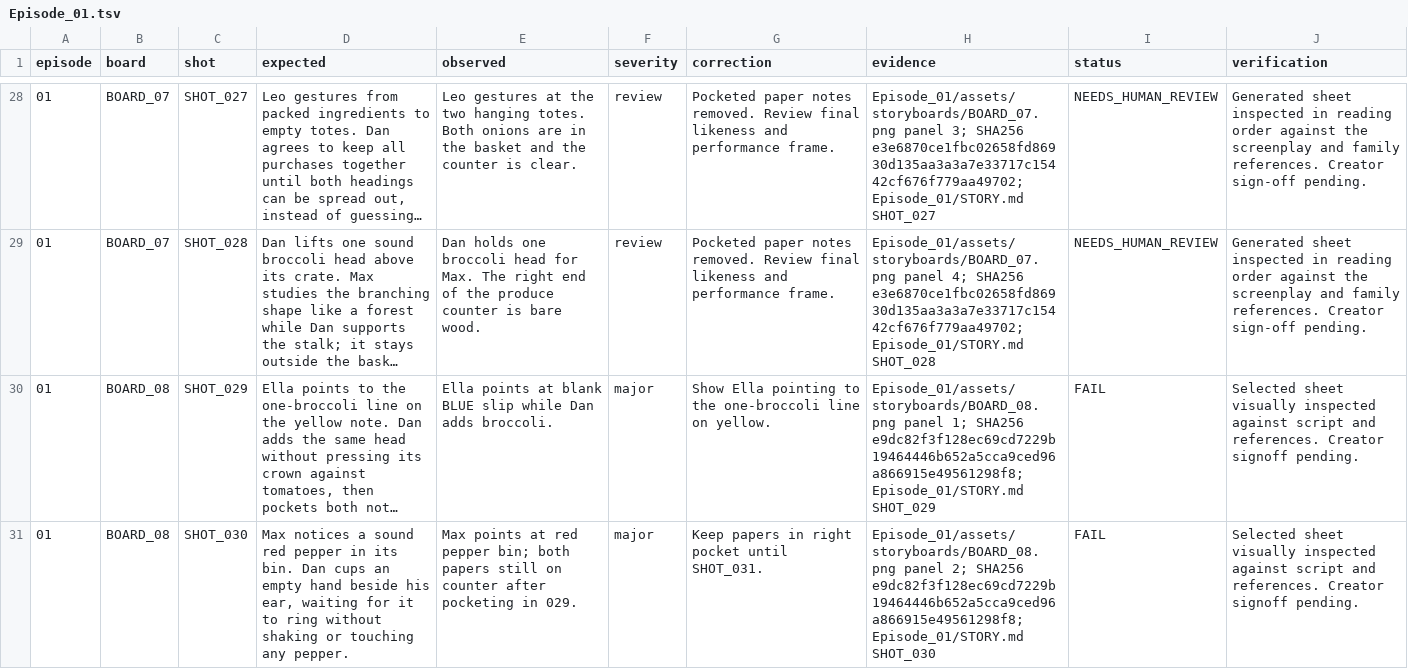
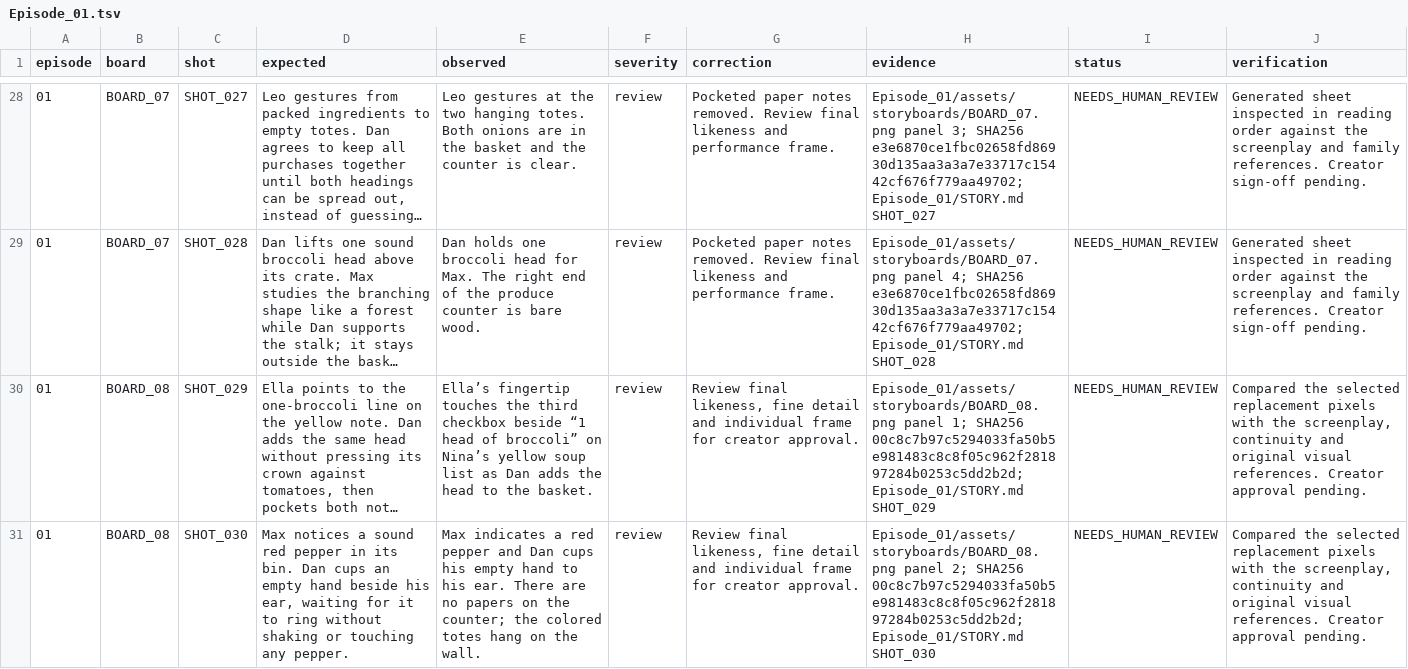
Before and after one commit to anneshabiswaas22-collab/ai-story-building, a TSV file: docs/qa/Episode_01.tsv, drawn as a sheet; only a part is shown, gaps mark what is left out; long unchanged cells end in …; the diff covers the shown part only; the diff names each change by its address in the sheet, - before the commit and + after, or states it on an @@ line.

Commit message:
Repair Episode 01 storyboard 08: broccoli and pepper lists

```diff
--- a/docs/qa/Episode_01.tsv
+++ b/docs/qa/Episode_01.tsv
-E30 (observed): Ella points at blank BLUE slip while Dan adds broccoli.
+E30 (observed): Ella’s fingertip touches the third checkbox beside “1 head of broccoli” on Nina’s yellow soup list as Dan adds the head to the basket.
-F30:F31 (severity): major
+F30:F31 (severity): review
-G30 (correction): Show Ella pointing to the one-broccoli line on yellow.
+G30 (correction): Review final likeness, fine detail and individual frame for creator approval.
-H30 (evidence): …1; SHA256 e9dc82f3f128ec69cd7229b19464446b652a5cca9ced96a866915e49561298f8; Episode_01/STORY.md SHOT_029
+H30 (evidence): …1; SHA256 00c8c7b97c5294033fa50b5e981483c8c8f05c962f281897284b0253c5dd2b2d; Episode_01/STORY.md SHOT_029
-I30:I31 (status): FAIL
+I30:I31 (status): NEEDS_HUMAN_REVIEW
-J30:J31 (verification): Selected sheet visually inspected against script and references. Creator signoff pending.
+J30:J31 (verification): Compared the selected replacement pixels with the screenplay, continuity and original visual references. Creator approval pending.
-E31 (observed): Max points at red pepper bin; both papers still on counter after pocketing in 029.
+E31 (observed): Max indicates a red pepper and Dan cups his empty hand to his ear. There are no papers on the counter; the colored totes hang on the wall.
-G31 (correction): Keep papers in right pocket until SHOT_031.
+G31 (correction): Review final likeness, fine detail and individual frame for creator approval.
-H31 (evidence): …2; SHA256 e9dc82f3f128ec69cd7229b19464446b652a5cca9ced96a866915e49561298f8; Episode_01/STORY.md SHOT_030
+H31 (evidence): …2; SHA256 00c8c7b97c5294033fa50b5e981483c8c8f05c962f281897284b0253c5dd2b2d; Episode_01/STORY.md SHOT_030
```
Also changed, not shown: 7 edited cells elsewhere in this file, 5 other files.
